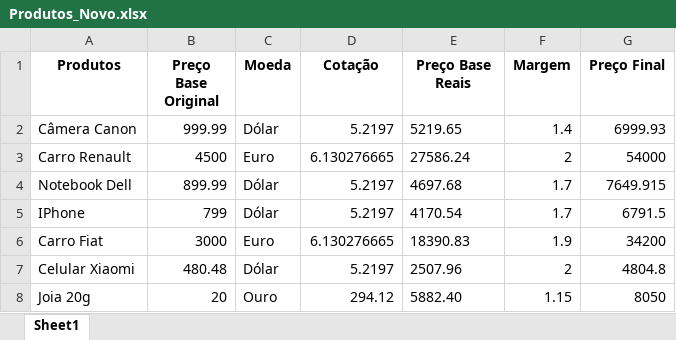
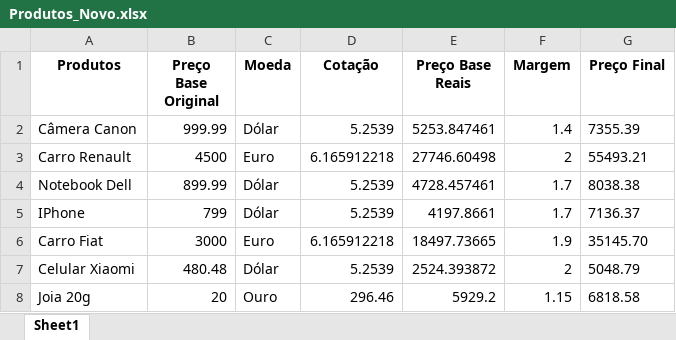
Before and after one commit to LeDragoX/python-coding, an Excel workbook: courses/intensivao-lira/data/Produtos_Novo.xlsx, sheet Sheet1, drawn as a sheet; values as stored, in another font and other column widths than the file's, no borders; the diff names each change by its address in the sheet, - before the commit and + after, or states it on an @@ line.

Commit message:
4th Class finished (End) - First time i tried Data Science Stuff

```diff
--- a/courses/intensivao-lira/data/Produtos_Novo.xlsx (sheet Sheet1)
+++ b/courses/intensivao-lira/data/Produtos_Novo.xlsx (sheet Sheet1)
-D2 (Cotação): 5.2197
+D2 (Cotação): 5.2539
-E2 (Preço Base Reais): 5219.65
+E2 (Preço Base Reais): 5253.847461
-G2 (Preço Final): 6999.93
+G2 (Preço Final): 7355.39
-D3 (Cotação): 6.130276665
+D3 (Cotação): 6.165912218
-E3 (Preço Base Reais): 27586.24
+E3 (Preço Base Reais): 27746.60498
-G3 (Preço Final): 54000
+G3 (Preço Final): 55493.21
-D4:D5 (Cotação): 5.2197
+D4:D5 (Cotação): 5.2539
-E4 (Preço Base Reais): 4697.68
+E4 (Preço Base Reais): 4728.457461
-G4 (Preço Final): 7649.915
+G4 (Preço Final): 8038.38
-E5 (Preço Base Reais): 4170.54
+E5 (Preço Base Reais): 4197.8661
-G5 (Preço Final): 6791.5
+G5 (Preço Final): 7136.37
-D6 (Cotação): 6.130276665
+D6 (Cotação): 6.165912218
-E6 (Preço Base Reais): 18390.83
+E6 (Preço Base Reais): 18497.73665
-G6 (Preço Final): 34200
+G6 (Preço Final): 35145.70
-D7 (Cotação): 5.2197
+D7 (Cotação): 5.2539
-E7 (Preço Base Reais): 2507.96
+E7 (Preço Base Reais): 2524.393872
-G7 (Preço Final): 4804.8
+G7 (Preço Final): 5048.79
-D8 (Cotação): 294.12
+D8 (Cotação): 296.46
-E8 (Preço Base Reais): 5882.40
+E8 (Preço Base Reais): 5929.2
-G8 (Preço Final): 8050
+G8 (Preço Final): 6818.58
```
Also changed, not shown: 6 other files.
